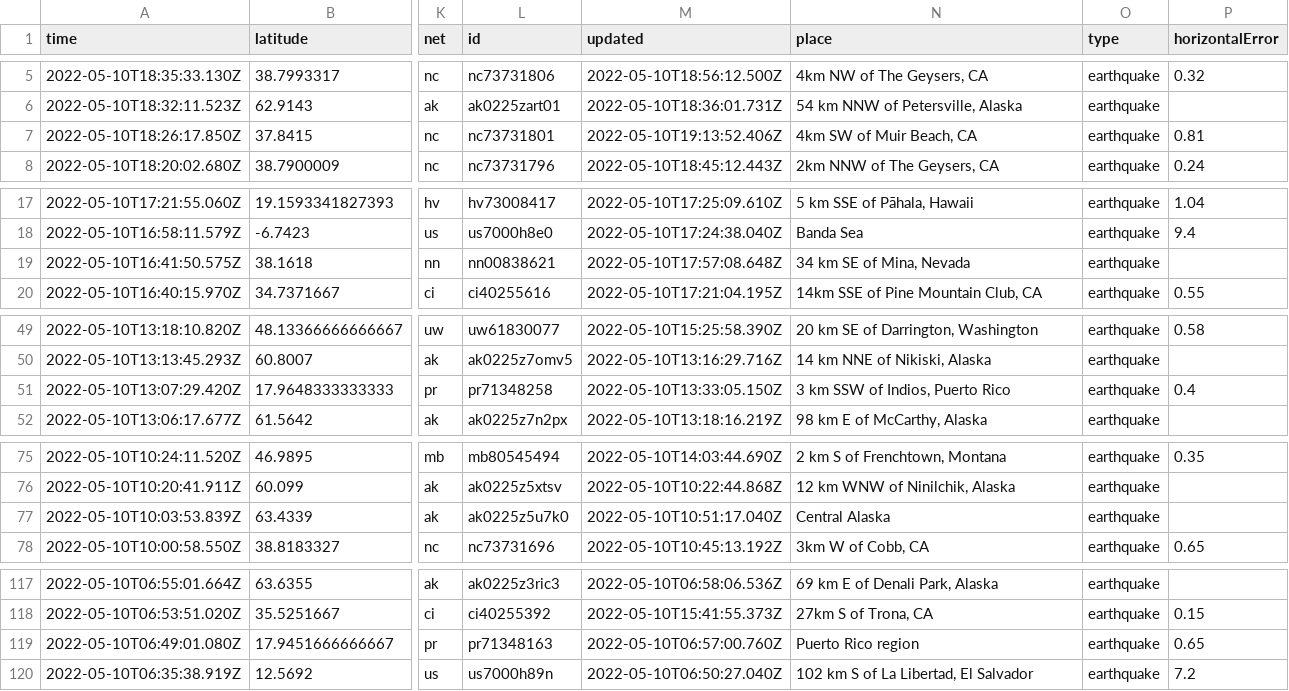
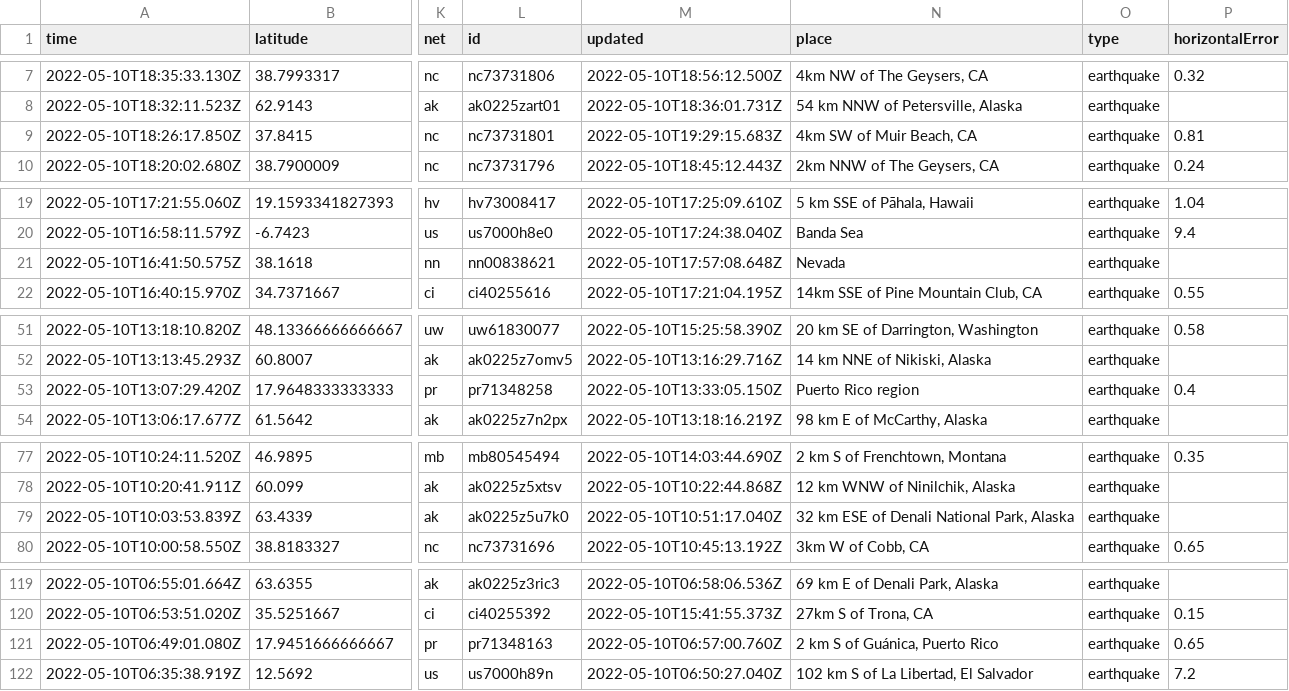
Before and after one commit to lalers/my-data-robot, a CSV file: usgs_current.csv, drawn as a sheet; only a part is shown, gaps mark what is left out; addresses are those after the commit; the diff covers the shown part only; the diff names each change by its address in the sheet, - before the commit and + after, or states it on an @@ line.

```diff
--- a/usgs_current.csv
+++ b/usgs_current.csv
-M9 (updated): 2022-05-10T19:13:52.406Z
+M9 (updated): 2022-05-10T19:29:15.683Z
-N21 (place): 34 km SE of Mina, Nevada
+N21 (place): Nevada
-N53 (place): 3 km SSW of Indios, Puerto Rico
+N53 (place): Puerto Rico region
-N79 (place): Central Alaska
+N79 (place): 32 km ESE of Denali National Park, Alaska
-N121 (place): Puerto Rico region
+N121 (place): 2 km S of Guánica, Puerto Rico
```
Also changed, not shown: 3 added rows, 3 removed rows and 5 edited cells elsewhere in this file.
